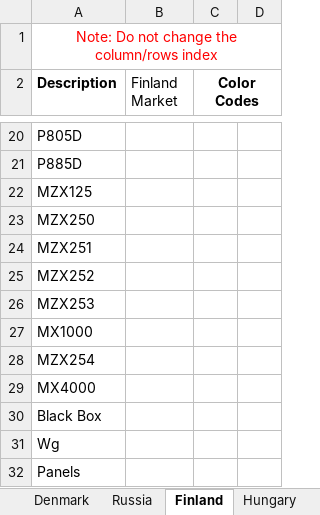
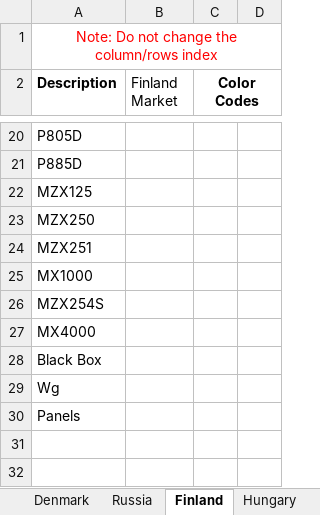
Before and after one commit to rohanpaw/DesktopInt, an Excel workbook: Test Data/Gallery_Panels.xlsx, sheet Finland, drawn as a sheet; only a part is shown, gaps mark what is left out; values as stored, in another font and other column widths than the file's, no borders; removed rows and columns are numbered as before the commit, all else as after; the diff names each change by its address in the sheet, - before the commit and + after, or states it on an @@ line.

```diff
--- a/Test Data/Gallery_Panels.xlsx (sheet Finland)
+++ b/Test Data/Gallery_Panels.xlsx (sheet Finland)
-row 25: MZX252
-row 26: MZX253
-A26 (Description): MZX254
+A26 (Description): MZX254S
```
Also changed, not shown: Test Data/Power_Calculation_Default_Values.xlsx, Test Data/Power_Calculation_Max_Values.xlsx.
